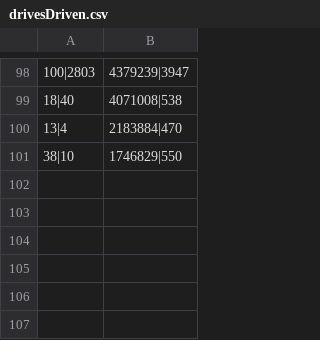
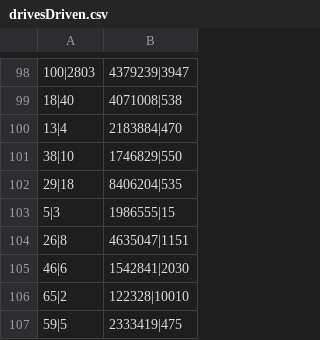
Before and after one commit to ratkovac/Booking-App, a CSV file: Resources/Data/drivesDriven.csv, drawn as a sheet; only a part is shown, gaps mark what is left out; the diff names each change by its address in the sheet, - before the commit and + after, or states it on an @@ line.

```diff
--- a/Resources/Data/drivesDriven.csv
+++ b/Resources/Data/drivesDriven.csv
+row 102: 29|18 | 8406204|535
+row 103: 5|3 | 1986555|15
+row 104: 26|8 | 4635047|1151
+row 105: 46|6 | 1542841|2030
+row 106: 65|2 | 122328|10010
+row 107: 59|5 | 2333419|475
```
Also changed, not shown: Resources/Data/drives.csv, Resources/Data/fastDrives.csv, 25 other files.
